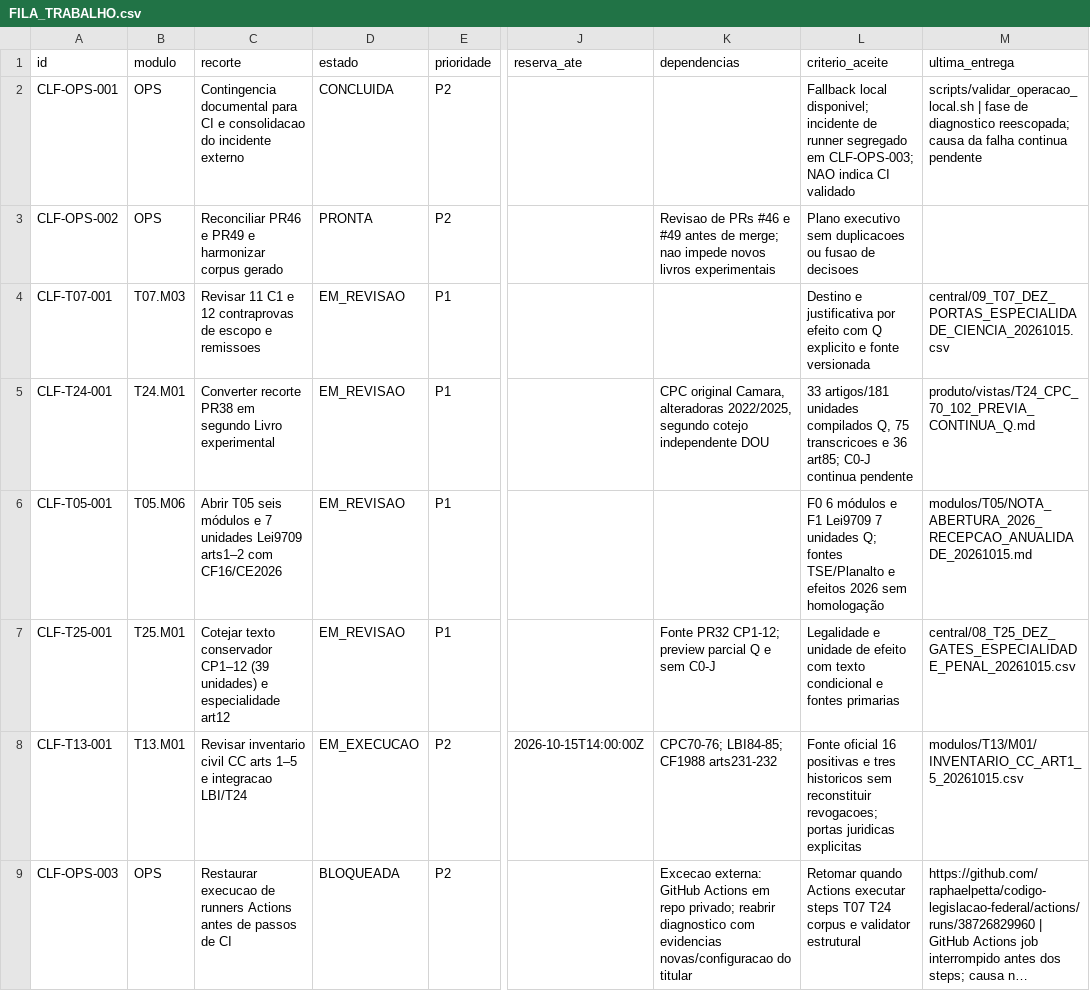
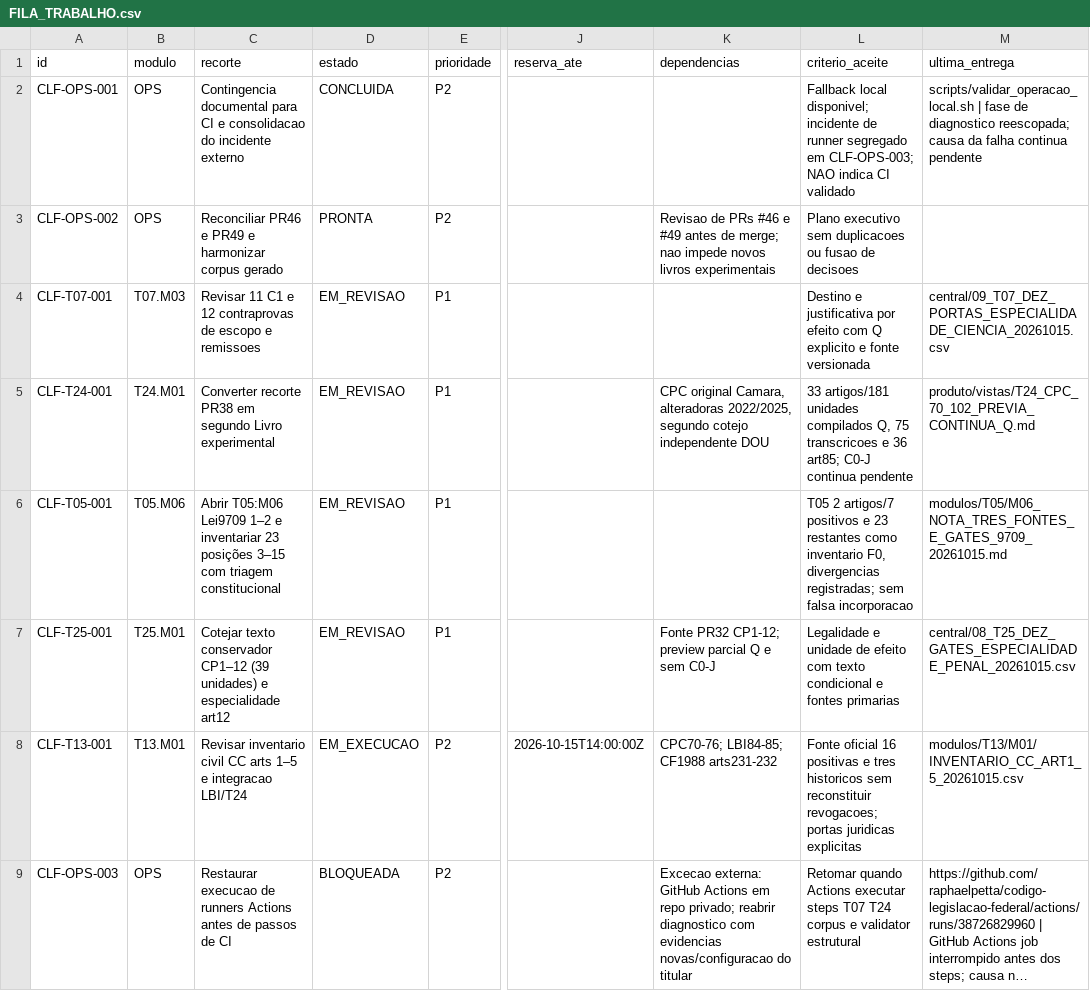
Before and after one commit to raphaelpetta/codigo-legislacao-federal, a CSV file: central/FILA_TRABALHO.csv, drawn as a sheet; only a part is shown, gaps mark what is left out; long unchanged cells end in …; the diff covers the shown part only; the diff names each change by its address in the sheet, - before the commit and + after, or states it on an @@ line.

```diff
--- a/central/FILA_TRABALHO.csv
+++ b/central/FILA_TRABALHO.csv
-C6 (recorte): Abrir T05 seis módulos e 7 unidades Lei9709 arts1–2 com CF16/CE2026
+C6 (recorte): Abrir T05:M06 Lei9709 1–2 e inventariar 23 posições 3–15 com triagem constitucional
-L6 (criterio_aceite): F0 6 módulos e F1 Lei9709 7 unidades Q; fontes TSE/Planalto e efeitos 2026 sem homologação
+L6 (criterio_aceite): T05 2 artigos/7 positivos e 23 restantes como inventario F0, divergencias registradas; sem falsa incorporacao
-M6 (ultima_entrega): modulos/T05/NOTA_ABERTURA_2026_RECEPCAO_ANUALIDADE_20261015.md
+M6 (ultima_entrega): modulos/T05/M06_NOTA_TRES_FONTES_E_GATES_9709_20261015.md
```
Also changed, not shown: 1 added row and 11 edited cells elsewhere in this file.
